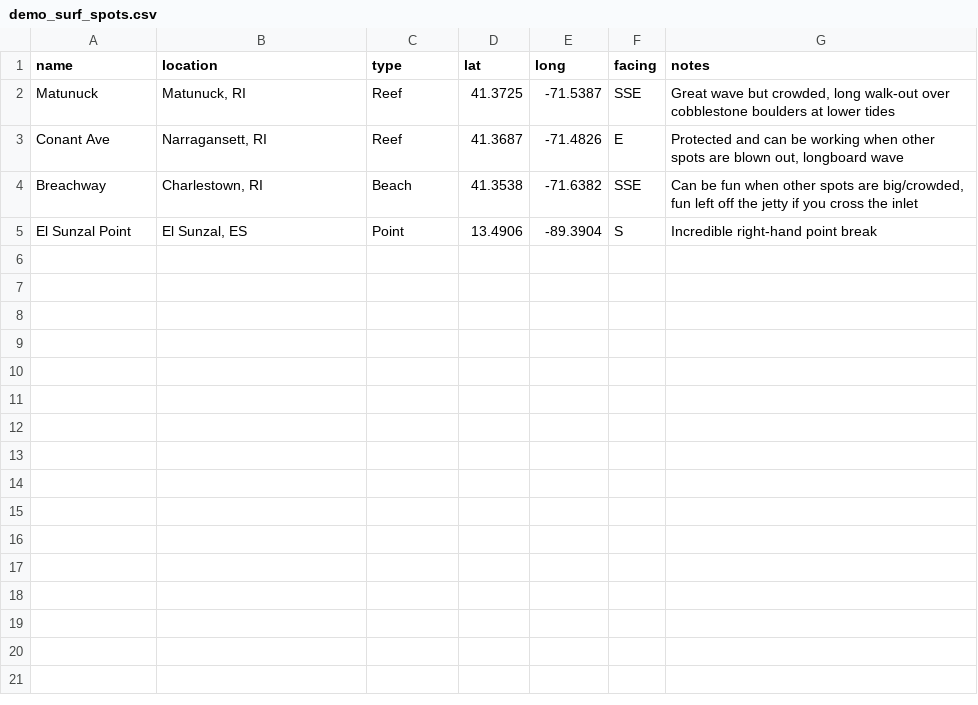
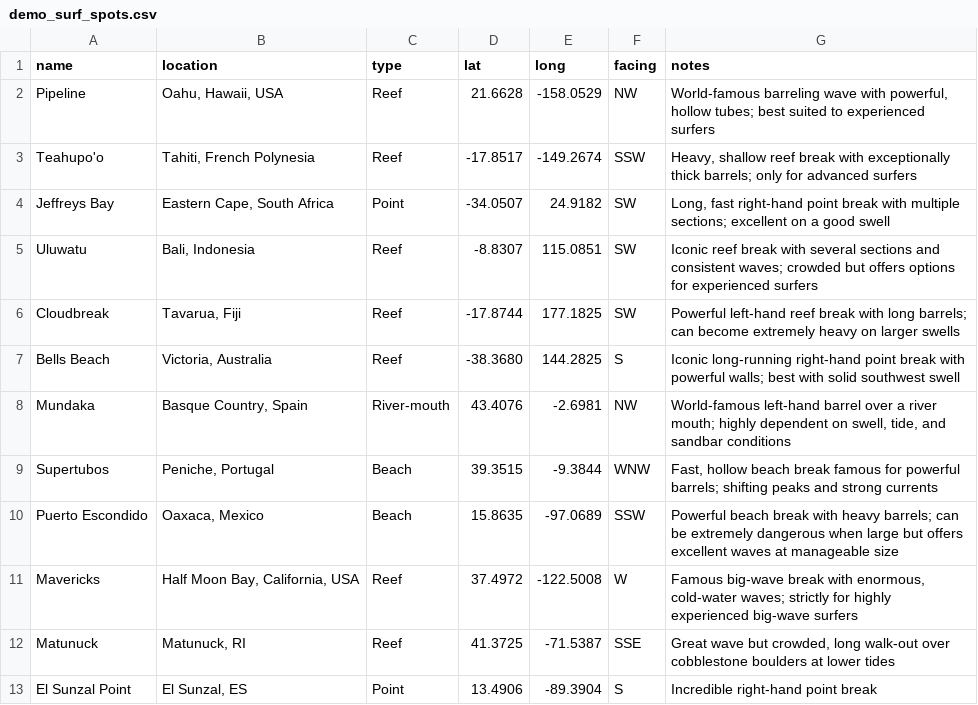
Before and after one commit to squidjesus/cli-surf-report, a CSV file: data/demo_surf_spots.csv, drawn as a sheet; removed rows and columns are numbered as before the commit, all else as after; the diff names each change by its address in the sheet, - before the commit and + after, or states it on an @@ line.

Commit message:
Switched to Rich tables instead of Pandas dataframes for printing reports to the console, added color rating system for different wind/swell conditions. Added to the demo spots list.

```diff
--- a/data/demo_surf_spots.csv
+++ b/data/demo_surf_spots.csv
+row 2: Pipeline | Oahu, Hawaii, USA | Reef | 21.6628 | -158.0529 | NW | World-famous barreling wave with powerful, hollow tubes; best suited to experienced surfers
+row 3: Teahupo'o | Tahiti, French Polynesia | Reef | -17.8517 | -149.2674 | SSW | Heavy, shallow reef break with exceptionally thick barrels; only for advanced surfers
+row 4: Jeffreys Bay | Eastern Cape, South Africa | Point | -34.0507 | 24.9182 | SW | Long, fast right-hand point break with multiple sections; excellent on a good swell
+row 5: Uluwatu | Bali, Indonesia | Reef | -8.8307 | 115.0851 | SW | Iconic reef break with several sections and consistent waves; crowded but offers options for experienced surfers
+row 6: Cloudbreak | Tavarua, Fiji | Reef | -17.8744 | 177.1825 | SW | Powerful left-hand reef break with long barrels; can become extremely heavy on larger swells
+row 7: Bells Beach | Victoria, Australia | Reef | -38.3680 | 144.2825 | S | Iconic long-running right-hand point break with powerful walls; best with solid southwest swell
+row 8: Mundaka | Basque Country, Spain | River-mouth | 43.4076 | -2.6981 | NW | World-famous left-hand barrel over a river mouth; highly dependent on swell, tide, and sandbar conditions
+row 9: Supertubos | Peniche, Portugal | Beach | 39.3515 | -9.3844 | WNW | Fast, hollow beach break famous for powerful barrels; shifting peaks and strong currents
+row 10: Puerto Escondido | Oaxaca, Mexico | Beach | 15.8635 | -97.0689 | SSW | Powerful beach break with heavy barrels; can be extremely dangerous when large but offers excellent waves at manageable size
+row 11: Mavericks | Half Moon Bay, California, USA | Reef | 37.4972 | -122.5008 | W | Famous big-wave break with enormous, cold-water waves; strictly for highly experienced big-wave surfers
-row 3: Conant Ave | Narragansett, RI | Reef | 41.3687 | -71.4826 | E | Protected and can be working when other spots are blown out, longboard wave
-row 4: Breachway | Charlestown, RI | Beach | 41.3538 | -71.6382 | SSE | Can be fun when other spots are big/crowded, fun left off the jetty if you cross the inlet
```
Also changed, not shown: 17 other files.
